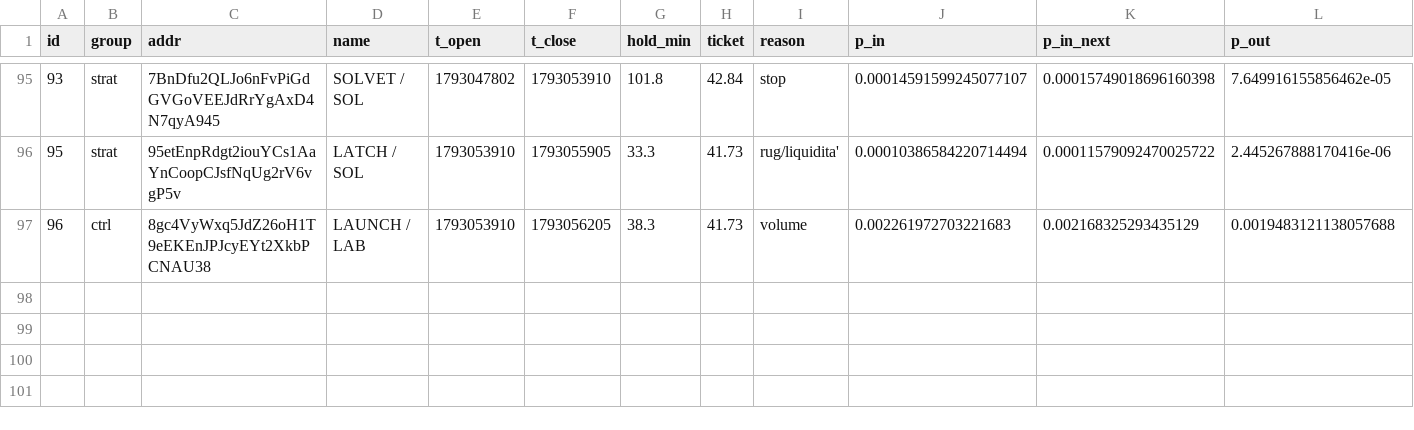
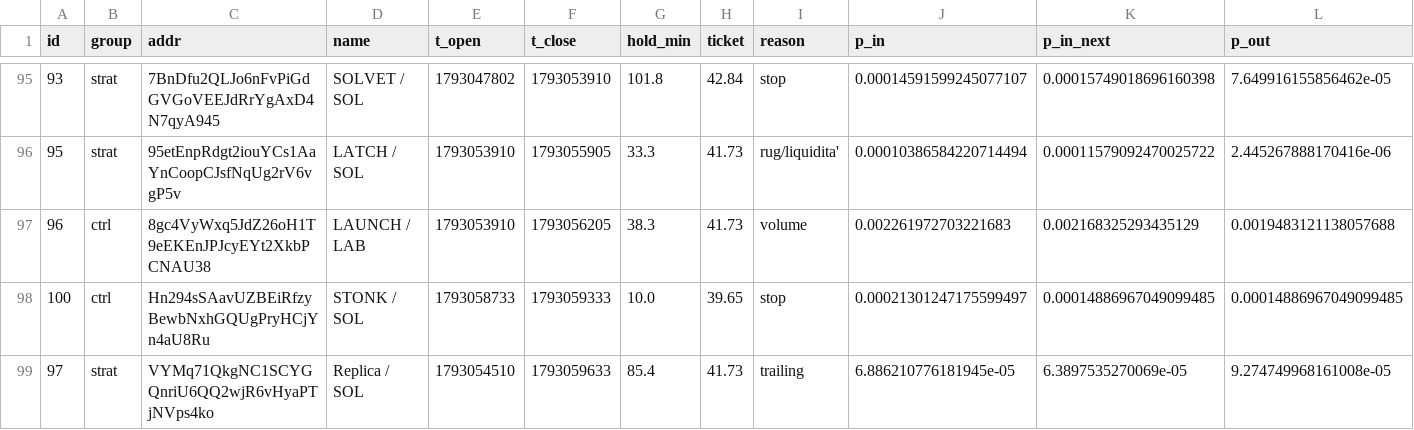
Before and after one commit to kikketta-prod/memecoin-paper, a CSV file: data/trades.csv, drawn as a sheet; only a part is shown, gaps mark what is left out; rows hold the shown columns only; the diff names each change by its address in the sheet, - before the commit and + after, or states it on an @@ line.

```diff
--- a/data/trades.csv
+++ b/data/trades.csv
+row 98: 100 | ctrl | Hn294sSAavUZBEiRfzyBewbNxhGQUgPryHCjYn4aU8Ru | STONK / SOL | 1793058733 | 1793059333 | 10.0 | 39.65 | stop | 0.00021301247175599497 | 0.00014886967049099485 | 0.00014886967049099485
+row 99: 97 | strat | VYMq71QkgNC1SCYGQnriU6QQ2wjR6vHyaPTjNVps4ko | Replica / SOL | 1793054510 | 1793059633 | 85.4 | 41.73 | trailing | 6.886210776181945e-05 | 6.3897535270069e-05 | 9.274749968161008e-05
```
Also changed, not shown: 4 other files.
